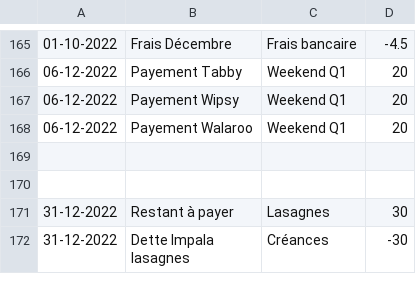
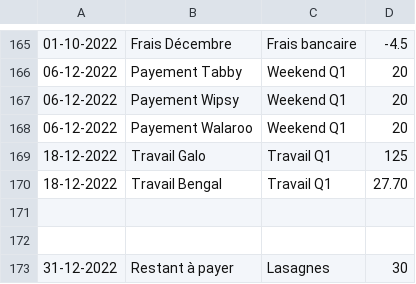
Before and after one commit to MaximeGodfriaux/ComptesPi2, a CSV file: csv_files/compte.csv, drawn as a sheet; only a part is shown, gaps mark what is left out; the shorter side is filled out with more unchanged rows.

```diff
--- a/csv_files/compte.csv
+++ b/csv_files/compte.csv
@@ -168,2 +168,4 @@
 06-12-2022,Payement Walaroo,Weekend Q1,20
+18-12-2022,Travail Galo,Travail Q1,125
+18-12-2022,Travail Bengal,Travail Q1,27.70
 
```
Also changed, not shown: 6 other files.
